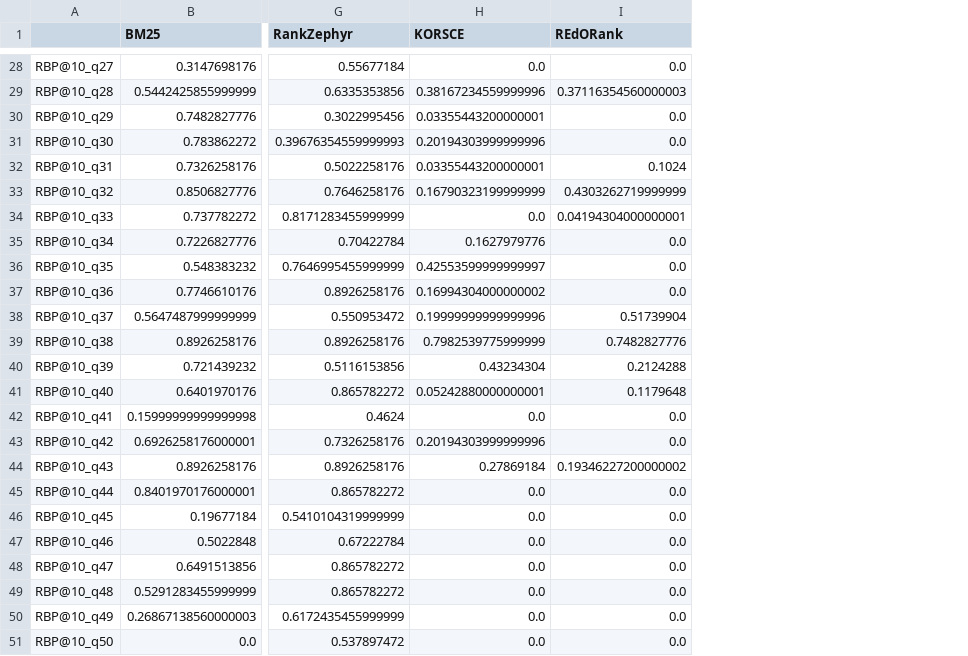
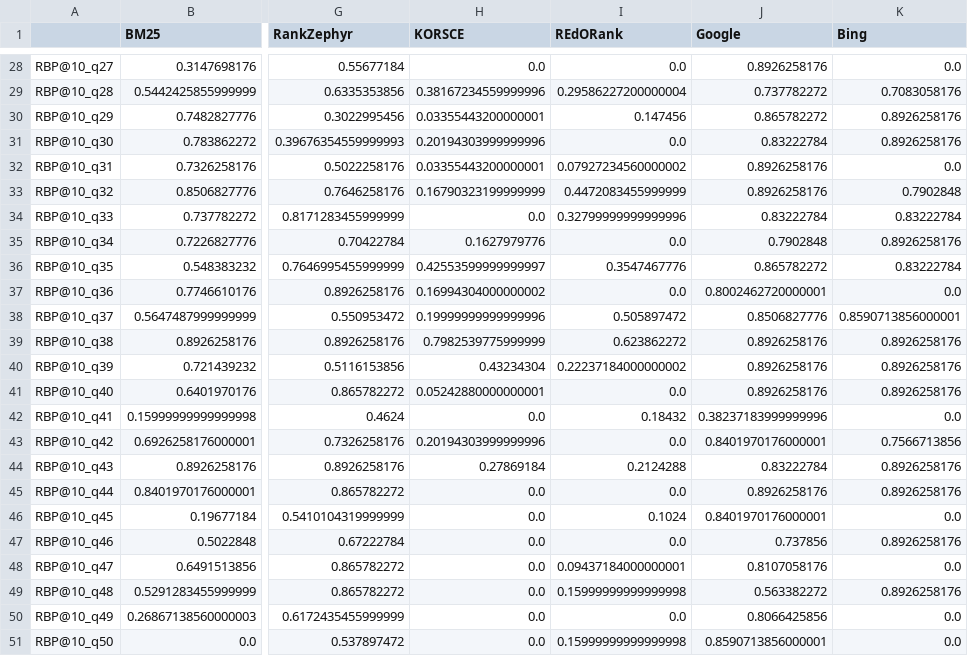
Before and after one commit to SOLandChildren/ChildCenteredEvaluation, a CSV file: code/results/kid-friend/query_wise/RBP.csv, drawn as a sheet; only a part is shown, gaps mark what is left out; the diff covers the shown part only; the diff names each change by its address in the sheet, - before the commit and + after, or states it on an @@ line.

```diff
--- a/code/results/kid-friend/query_wise/RBP.csv
+++ b/code/results/kid-friend/query_wise/RBP.csv
+column J (Google), rows 28-51: 0.8926258176 | 0.737782272 | 0.865782272 | 0.83222784 | 0.8926258176 | 0.8926258176 | 0.83222784 | 0.7902848 | 0.865782272 | 0.8002462720000001 | 0.8506827776 | 0.8926258176 | 0.8926258176 | 0.8926258176 | 0.38237183999999996 | 0.8401970176000001 | 0.83222784 | 0.8926258176 | 0.8401970176000001 | 0.737856 | 0.8107058176 | 0.563382272 | 0.8066425856 | 0.8590713856000001
+column K (Bing), rows 28-51: 0.0 | 0.7083058176 | 0.8926258176 | 0.8926258176 | 0.0 | 0.7902848 | 0.83222784 | 0.8926258176 | 0.83222784 | 0.0 | 0.8590713856000001 | 0.8926258176 | 0.8926258176 | 0.8926258176 | 0.0 | 0.7566713856 | 0.8926258176 | 0.8926258176 | 0.0 | 0.8926258176 | 0.0 | 0.8926258176 | 0.0 | 0.0
-I29 (REdORank): 0.37116354560000003
+I29 (REdORank): 0.29586227200000004
-I30 (REdORank): 0.0
+I30 (REdORank): 0.147456
-I32 (REdORank): 0.1024
+I32 (REdORank): 0.07927234560000002
-I33 (REdORank): 0.4303262719999999
+I33 (REdORank): 0.4472083455999999
-I34 (REdORank): 0.04194304000000001
+I34 (REdORank): 0.32799999999999996
-I36 (REdORank): 0.0
+I36 (REdORank): 0.3547467776
-I38 (REdORank): 0.51739904
+I38 (REdORank): 0.505897472
-I39 (REdORank): 0.7482827776
+I39 (REdORank): 0.623862272
-I40 (REdORank): 0.2124288
+I40 (REdORank): 0.22237184000000002
-I41 (REdORank): 0.1179648
+I41 (REdORank): 0.0
-I42 (REdORank): 0.0
+I42 (REdORank): 0.18432
-I44 (REdORank): 0.19346227200000002
+I44 (REdORank): 0.2124288
-I46 (REdORank): 0.0
+I46 (REdORank): 0.1024
-I48 (REdORank): 0.0
+I48 (REdORank): 0.09437184000000001
-I49 (REdORank): 0.0
+I49 (REdORank): 0.15999999999999998
-I51 (REdORank): 0.0
+I51 (REdORank): 0.15999999999999998
```
Also changed, not shown: 17 edited cells elsewhere in this file, code/results/kid-friend/query_wise/cRBP.csv, code/results/kid-friend/query_wise/edu_eval.csv, 27 other files.
